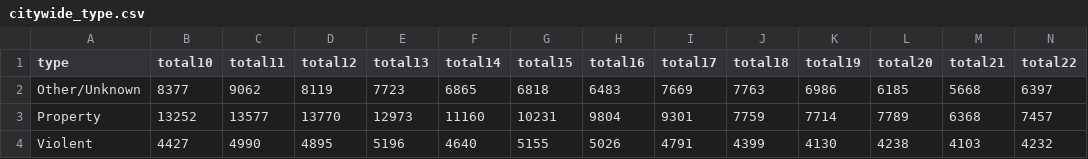
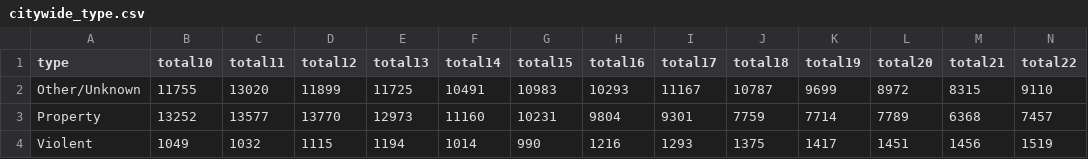
Before and after one commit to abcotvdata/safetytracker_fayetteville, a CSV file: data/output/city/citywide_type.csv, drawn as a sheet; only a part is shown; removed rows and columns are numbered as before the commit, all else as after; rows hold the shown columns only; the diff covers the shown part only; the diff names each change by its address in the sheet, - before the commit and + after, or states it on an @@ line.

```diff
--- a/data/output/city/citywide_type.csv
+++ b/data/output/city/citywide_type.csv
-row 2: Other/Unknown | 8377 | 9062 | 8119 | 7723 | 6865 | 6818 | 6483 | 7669 | 7763 | 6986 | 6185 | 5668 | 6397
+row 2: Other/Unknown | 11755 | 13020 | 11899 | 11725 | 10491 | 10983 | 10293 | 11167 | 10787 | 9699 | 8972 | 8315 | 9110
-B4 (total10): 4427
+B4 (total10): 1049
-C4 (total11): 4990
+C4 (total11): 1032
-D4 (total12): 4895
+D4 (total12): 1115
-E4 (total13): 5196
+E4 (total13): 1194
-F4 (total14): 4640
+F4 (total14): 1014
-G4 (total15): 5155
+G4 (total15): 990
-H4 (total16): 5026
+H4 (total16): 1216
-I4 (total17): 4791
+I4 (total17): 1293
-J4 (total18): 4399
+J4 (total18): 1375
-K4 (total19): 4130
+K4 (total19): 1417
-L4 (total20): 4238
+L4 (total20): 1451
-M4 (total21): 4103
+M4 (total21): 1456
-N4 (total22): 4232
+N4 (total22): 1519
```
Also changed, not shown: 13 edited cells elsewhere in this file, data/output/districts/district_type.csv, data/output/districts/violence_district.csv, 8 other files.
